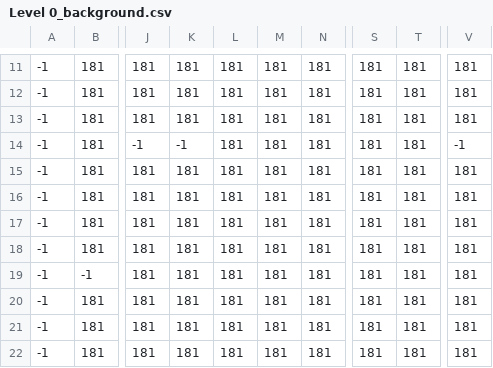
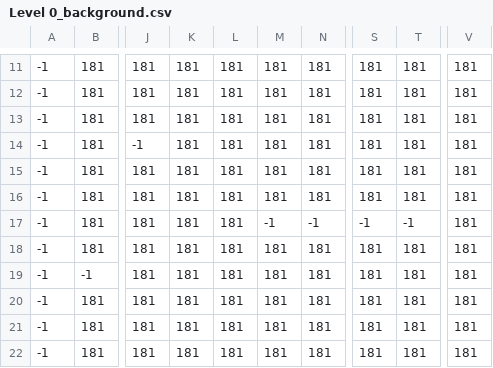
Before and after one commit to JasonLiao118/Conqueror-Pygame, a CSV file: Project/levels/0/Level 0_background.csv, drawn as a sheet; only a part is shown, gaps mark what is left out; the diff names each change by its address in the sheet, - before the commit and + after, or states it on an @@ line.

```diff
--- a/Project/levels/0/Level 0_background.csv
+++ b/Project/levels/0/Level 0_background.csv
-K14: -1
+K14: 181
-V14: -1
+V14: 181
-M17: 181
+M17: -1
-N17: 181
+N17: -1
-S17: 181
+S17: -1
-T17: 181
+T17: -1
```
Also changed, not shown: Project/levels/0/Level 0_constraints.csv, Project/levels/0/Level 0_terrain.csv, 1 other file.
